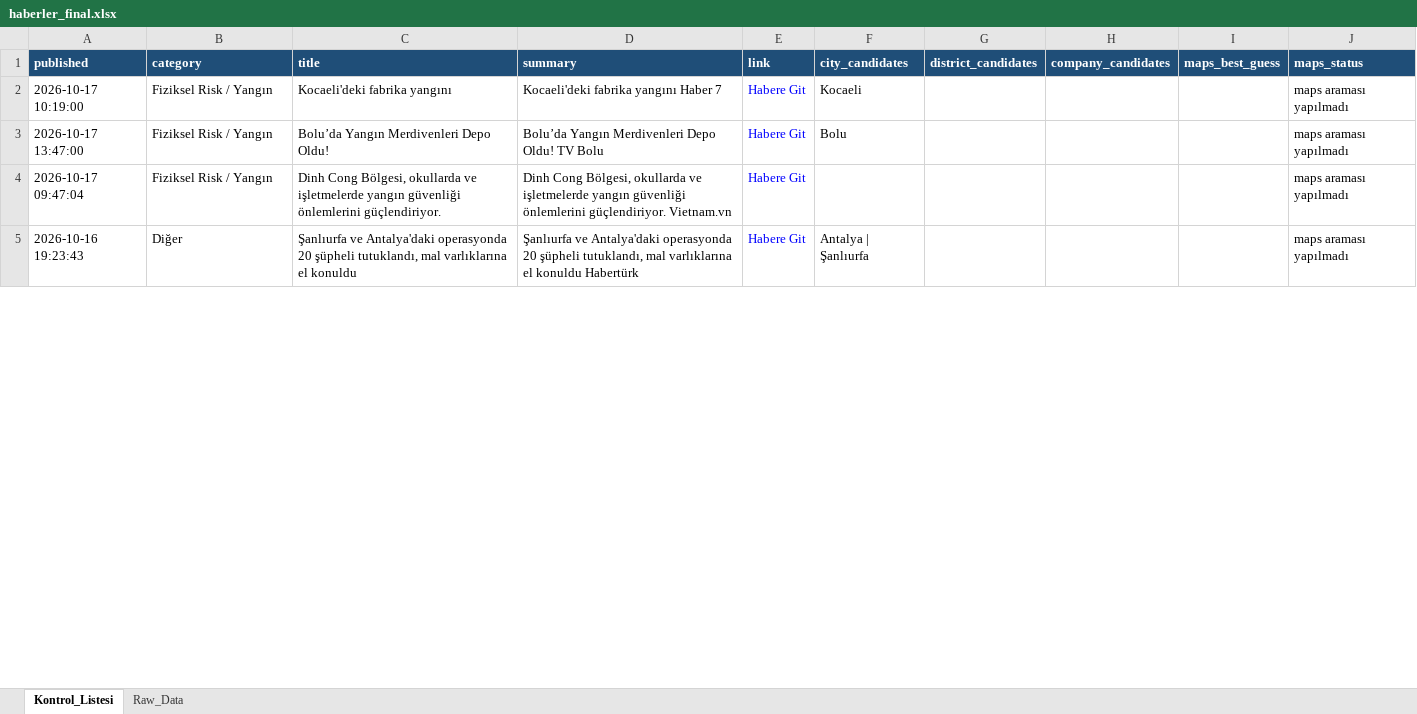
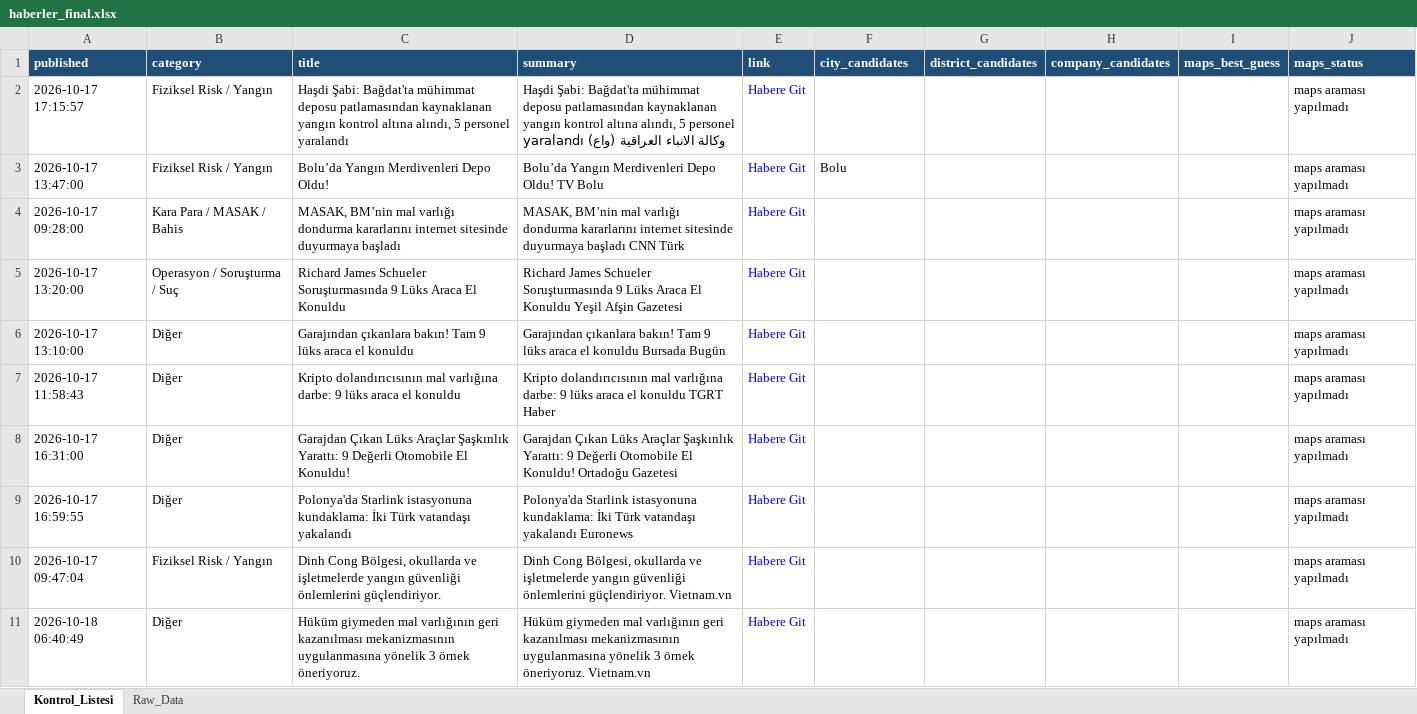
Before and after one commit to 19982109/haber-risk-monitor, an Excel workbook: data/haberler_final.xlsx, sheet Kontrol_Listesi, drawn as a sheet; only a part is shown; values as stored, in another font and other column widths than the file's, no borders; addresses are those after the commit; the diff covers the shown part only; the diff names each change by its address in the sheet, - before the commit and + after, or states it on an @@ line.

```diff
--- a/data/haberler_final.xlsx (sheet Kontrol_Listesi)
+++ b/data/haberler_final.xlsx (sheet Kontrol_Listesi)
-A2 (published): 2026-10-17 10:19:00
+A2 (published): 2026-10-17 17:15:57
-C2 (title): Kocaeli'deki fabrika yangını
+C2 (title): Haşdi Şabi: Bağdat'ta mühimmat deposu patlamasından kaynaklanan yangın kontrol altına alındı, 5 personel yaralandı
-D2 (summary): Kocaeli'deki fabrika yangını Haber 7
+D2 (summary): Haşdi Şabi: Bağdat'ta mühimmat deposu patlamasından kaynaklanan yangın kontrol altına alındı, 5 personel yaralandı وكالة الانباء العراقية (واع)
-F2 (city_candidates): Kocaeli
+F2 (city_candidates): (empty)
+row 4: 2026-10-17 09:28:00 | Kara Para / MASAK / Bahis | MASAK, BM’nin mal varlığı dondurma kararlarını internet sitesinde duyurmaya başladı | MASAK, BM’nin mal varlığı dondurma kararlarını internet sitesinde duyurmaya başladı CNN Türk | Habere Git |  |  |  |  | maps araması yapılmadı
+row 5: 2026-10-17 13:20:00 | Operasyon / Soruşturma / Suç | Richard James Schueler Soruşturmasında 9 Lüks Araca El Konuldu | Richard James Schueler Soruşturmasında 9 Lüks Araca El Konuldu Yeşil Afşin Gazetesi | Habere Git |  |  |  |  | maps araması yapılmadı
+row 6: 2026-10-17 13:10:00 | Diğer | Garajından çıkanlara bakın! Tam 9 lüks araca el konuldu | Garajından çıkanlara bakın! Tam 9 lüks araca el konuldu Bursada Bugün | Habere Git |  |  |  |  | maps araması yapılmadı
+row 7: 2026-10-17 11:58:43 | Diğer | Kripto dolandırıcısının mal varlığına darbe: 9 lüks araca el konuldu | Kripto dolandırıcısının mal varlığına darbe: 9 lüks araca el konuldu TGRT Haber | Habere Git |  |  |  |  | maps araması yapılmadı
+row 8: 2026-10-17 16:31:00 | Diğer | Garajdan Çıkan Lüks Araçlar Şaşkınlık Yarattı: 9 Değerli Otomobile El Konuldu! | Garajdan Çıkan Lüks Araçlar Şaşkınlık Yarattı: 9 Değerli Otomobile El Konuldu! Ortadoğu Gazetesi | Habere Git |  |  |  |  | maps araması yapılmadı
+row 9: 2026-10-17 16:59:55 | Diğer | Polonya'da Starlink istasyonuna kundaklama: İki Türk vatandaşı yakalandı | Polonya'da Starlink istasyonuna kundaklama: İki Türk vatandaşı yakalandı Euronews | Habere Git |  |  |  |  | maps araması yapılmadı
-A11 (published): 2026-10-16 19:23:43
+A11 (published): 2026-10-18 06:40:49
-C11 (title): Şanlıurfa ve Antalya'daki operasyonda 20 şüpheli tutuklandı, mal varlıklarına el konuldu
+C11 (title): Hüküm giymeden mal varlığının geri kazanılması mekanizmasının uygulanmasına yönelik 3 örnek öneriyoruz.
-D11 (summary): Şanlıurfa ve Antalya'daki operasyonda 20 şüpheli tutuklandı, mal varlıklarına el konuldu Habertürk
+D11 (summary): Hüküm giymeden mal varlığının geri kazanılması mekanizmasının uygulanmasına yönelik 3 örnek öneriyoruz. Vietnam.vn
-F11 (city_candidates): Antalya | Şanlıurfa
+F11 (city_candidates): (empty)
```
Also changed, not shown: 21 added rows, 23 removed rows, 3 moved rows and 58 edited cells elsewhere in this sheet, sheet Raw_Data, 1 other file.
